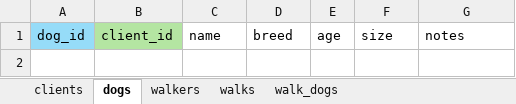
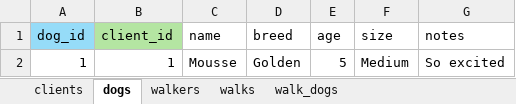
Before and after one commit to mericcapar/W2_workshop, an Excel workbook: capar_Ex3A_tables.xlsx, sheet dogs, drawn as a sheet; values as stored, in another font and other column widths than the file's, no borders; the diff names each change by its address in the sheet, - before the commit and + after, or states it on an @@ line.

```diff
--- a/capar_Ex3A_tables.xlsx (sheet dogs)
+++ b/capar_Ex3A_tables.xlsx (sheet dogs)
+row 2: 1 | 1 | Mousse | Golden | 5 | Medium | So excited
```
Also changed, not shown: sheet walks, sheet clients, sheet walkers, sheet walk_dogs, 2 other files.
